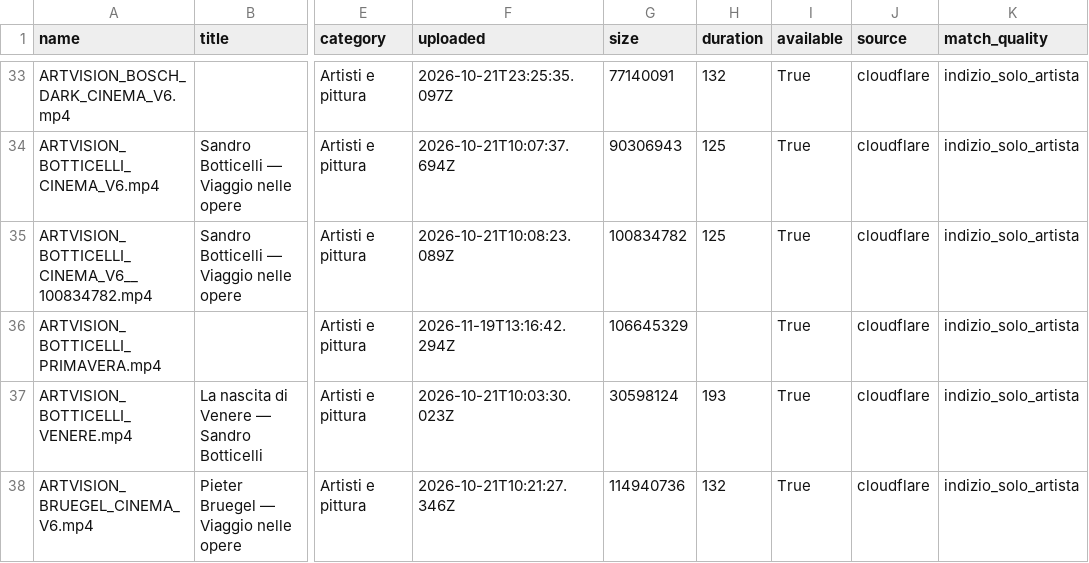
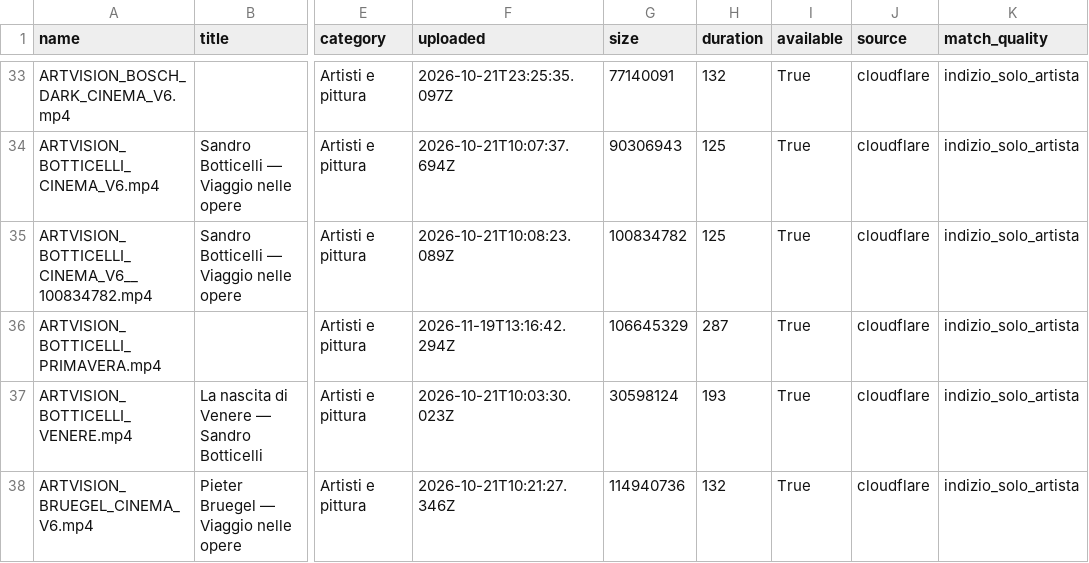
Before and after one commit to GGIANLUCAA/Tra-le-pagine-, a CSV file: data/archivio-generale/catalogo_sito.csv, drawn as a sheet; only a part is shown, gaps mark what is left out; the diff names each change by its address in the sheet, - before the commit and + after, or states it on an @@ line.

```diff
--- a/data/archivio-generale/catalogo_sito.csv
+++ b/data/archivio-generale/catalogo_sito.csv
-H36 (duration): (empty)
+H36 (duration): 287
```
Also changed, not shown: 7 other files.
